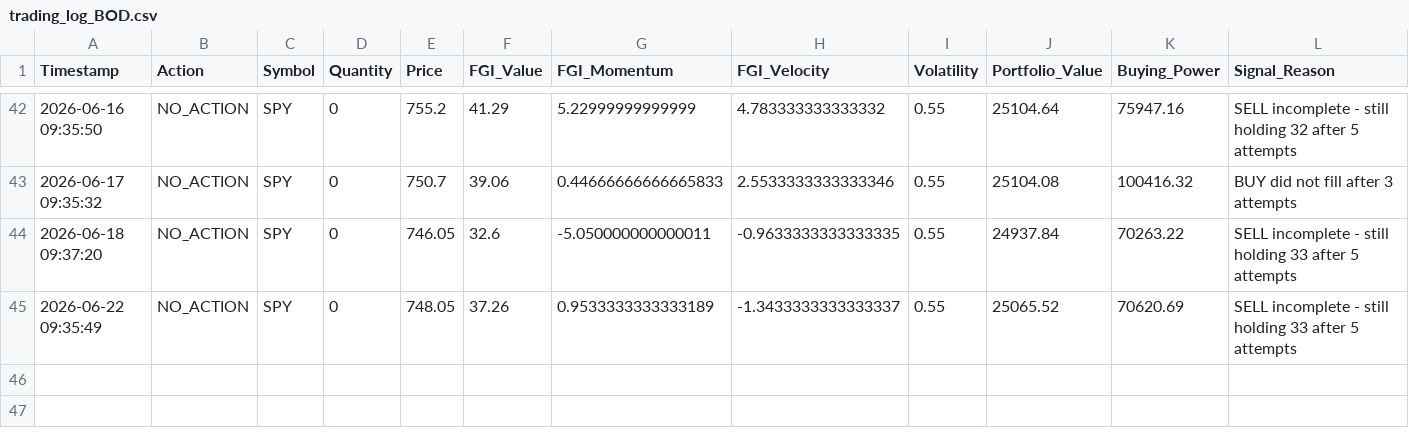
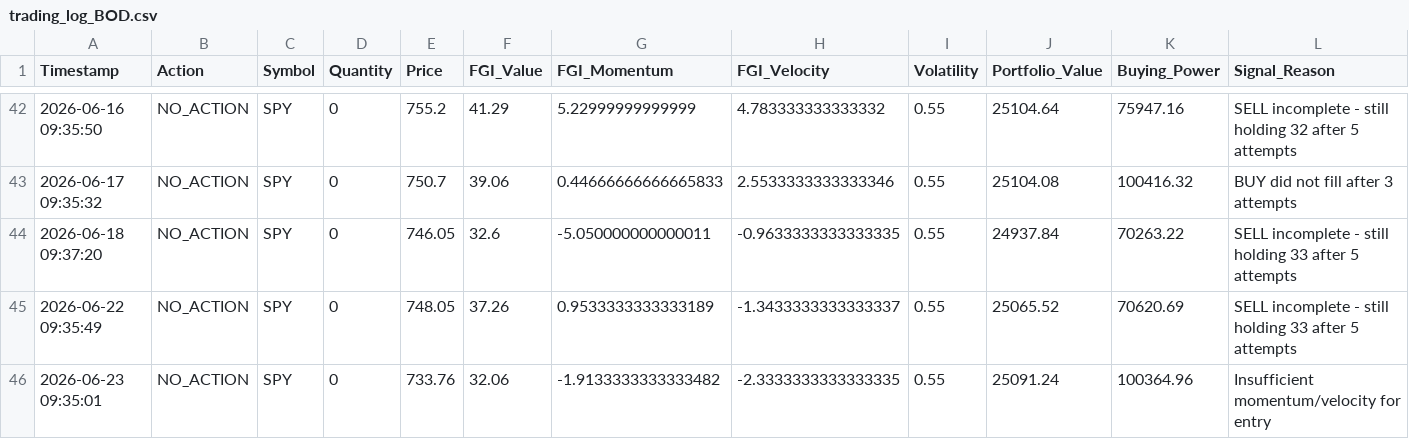
Before and after one commit to Vatmuri2/feargreed, a CSV file: trading_log_BOD.csv, drawn as a sheet; only a part is shown, gaps mark what is left out; rows hold the shown columns only; the diff names each change by its address in the sheet, - before the commit and + after, or states it on an @@ line.

```diff
--- a/trading_log_BOD.csv
+++ b/trading_log_BOD.csv
+row 46: 2026-06-23 09:35:01 | NO_ACTION | SPY | 0 | 733.76 | 32.06 | -1.9133333333333482 | -2.3333333333333335 | 0.55 | 25091.24 | 100364.96 | Insufficient momentum/velocity for entry
```
Also changed, not shown: datasets/fear_greed_forward_test_afternoon.csv, datasets/fear_greed_forward_test_morning.csv, 2 other files.
